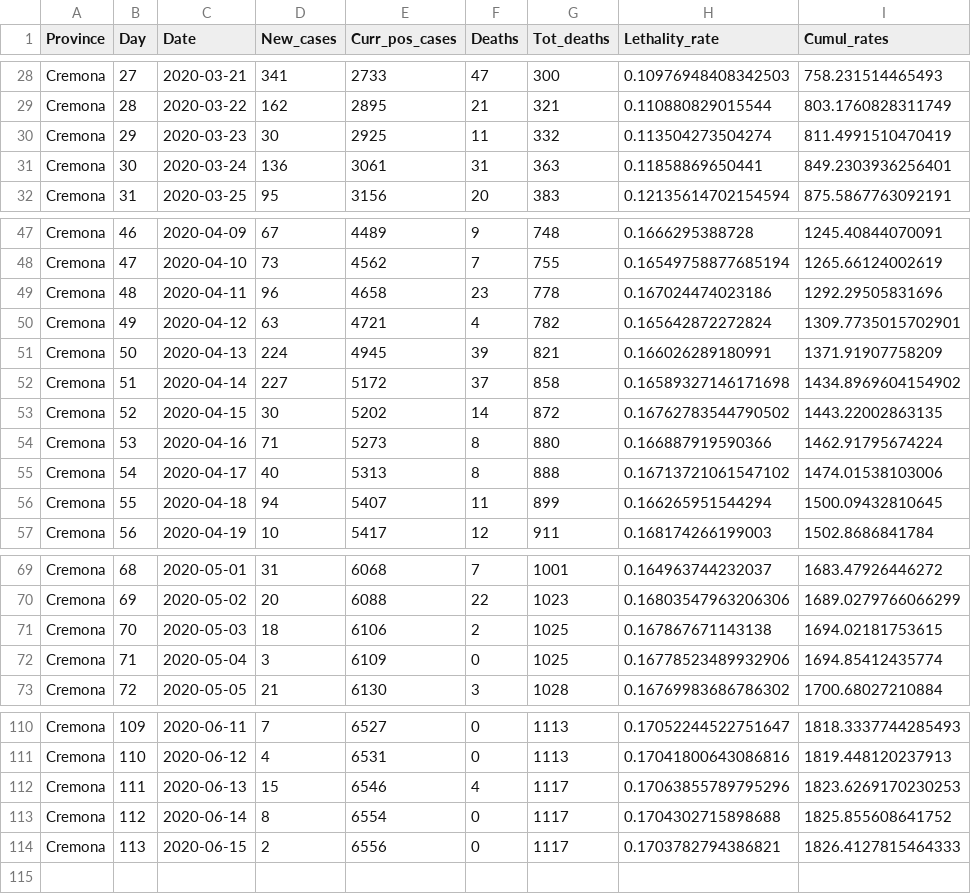
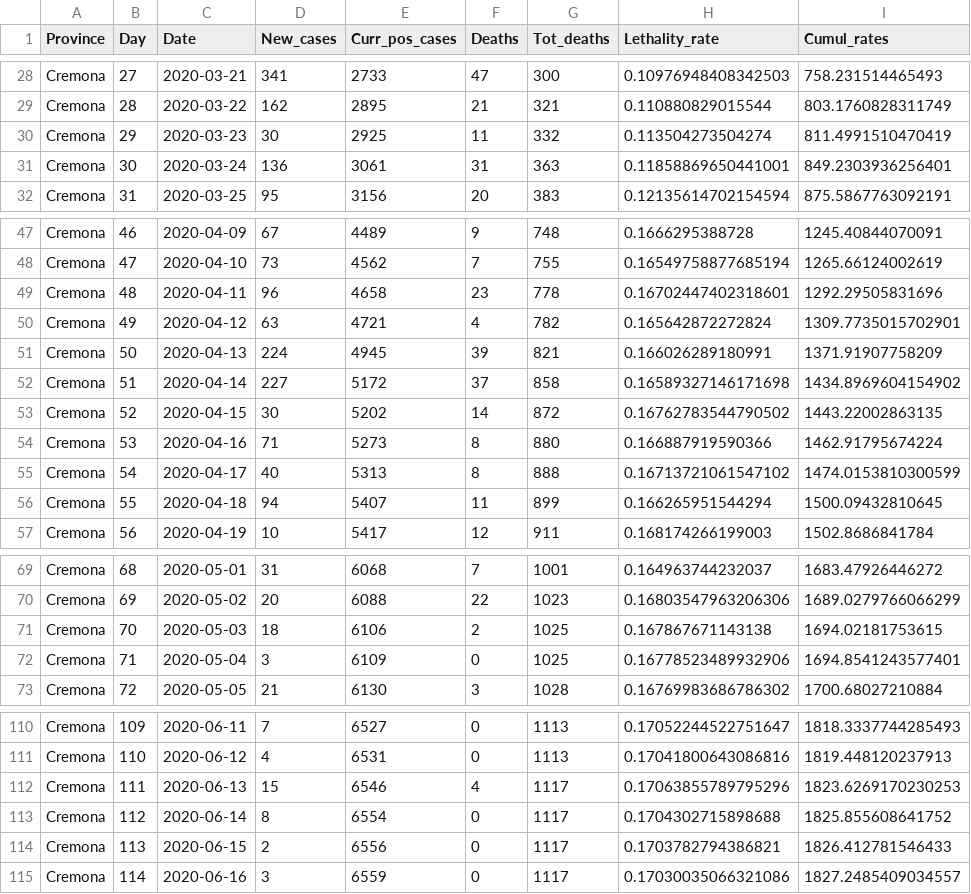
Before and after one commit to CEEDS-DEMM/COVID-Pro-Dataset, a CSV file: Deaths_Lombardia/cremona.csv, drawn as a sheet; only a part is shown, gaps mark what is left out; the diff covers the shown part only.

```diff
--- a/Deaths_Lombardia/cremona.csv
+++ b/Deaths_Lombardia/cremona.csv
@@ -30,3 +30,3 @@ Cremona,28,2020-03-22,162,2895,21,321,0.110880829015544,803.1760828311749
 Cremona,29,2020-03-23,30,2925,11,332,0.113504273504274,811.4991510470419
-Cremona,30,2020-03-24,136,3061,31,363,0.11858869650441,849.2303936256401
+Cremona,30,2020-03-24,136,3061,31,363,0.11858869650441001,849.2303936256401
 Cremona,31,2020-03-25,95,3156,20,383,0.12135614702154594,875.5867763092191
@@ -48,3 +48,3 @@ Cremona,46,2020-04-09,67,4489,9,748,0.1666295388728,1245.40844070091
 Cremona,47,2020-04-10,73,4562,7,755,0.16549758877685194,1265.66124002619
-Cremona,48,2020-04-11,96,4658,23,778,0.167024474023186,1292.29505831696
+Cremona,48,2020-04-11,96,4658,23,778,0.16702447402318601,1292.29505831696
 Cremona,49,2020-04-12,63,4721,4,782,0.165642872272824,1309.7735015702901
@@ -54,3 +54,3 @@ Cremona,52,2020-04-15,30,5202,14,872,0.16762783544790502,1443.22002863135
 Cremona,53,2020-04-16,71,5273,8,880,0.166887919590366,1462.91795674224
-Cremona,54,2020-04-17,40,5313,8,888,0.16713721061547102,1474.01538103006
+Cremona,54,2020-04-17,40,5313,8,888,0.16713721061547102,1474.0153810300599
 Cremona,55,2020-04-18,94,5407,11,899,0.166265951544294,1500.09432810645
@@ -71,3 +71,3 @@ Cremona,69,2020-05-02,20,6088,22,1023,0.16803547963206306,1689.0279766066299
 Cremona,70,2020-05-03,18,6106,2,1025,0.167867671143138,1694.02181753615
-Cremona,71,2020-05-04,3,6109,0,1025,0.16778523489932906,1694.85412435774
+Cremona,71,2020-05-04,3,6109,0,1025,0.16778523489932906,1694.8541243577401
 Cremona,72,2020-05-05,21,6130,3,1028,0.16769983686786302,1700.68027210884
@@ -113,2 +113,3 @@ Cremona,111,2020-06-13,15,6546,4,1117,0.17063855789795296,1823.6269170230253
 Cremona,112,2020-06-14,8,6554,0,1117,0.1704302715898688,1825.855608641752
-Cremona,113,2020-06-15,2,6556,0,1117,0.1703782794386821,1826.4127815464333
+Cremona,113,2020-06-15,2,6556,0,1117,0.1703782794386821,1826.412781546433
+Cremona,114,2020-06-16,3,6559,0,1117,0.17030035066321086,1827.2485409034557
```
Also changed, not shown: 2 edited cells elsewhere in this file, Deaths_Lazio/rieti.csv, Deaths_Lazio/roma.csv, 30 other files.
